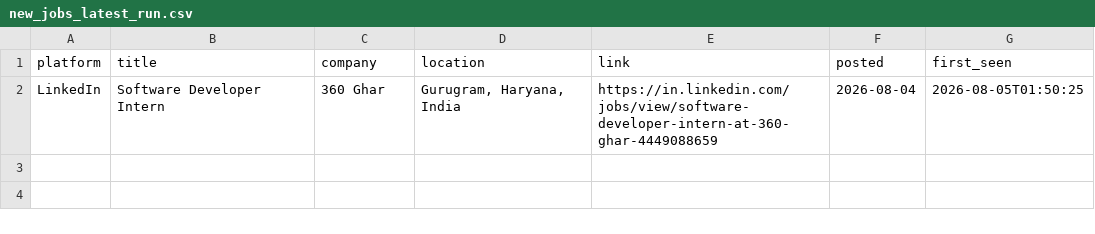
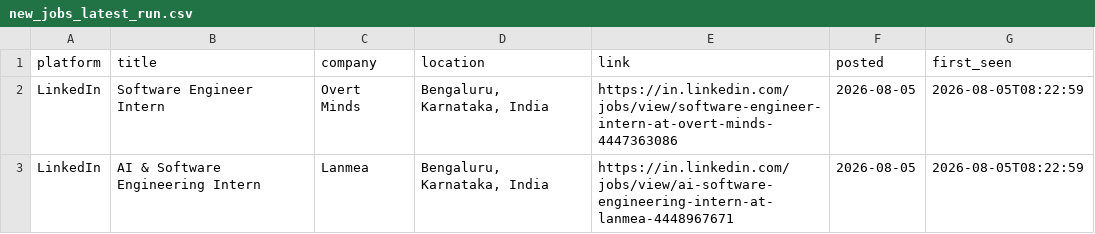
Before and after one commit to Kapilprajapat234/job-alert-bot, a CSV file: data/new_jobs_latest_run.csv, drawn as a sheet.

```diff
--- a/data/new_jobs_latest_run.csv
+++ b/data/new_jobs_latest_run.csv
@@ -1,2 +1,3 @@
 platform,title,company,location,link,posted,first_seen
-LinkedIn,Software Developer Intern,360 Ghar,"Gurugram, Haryana, India",https://in.linkedin.com/jobs/view/software-developer-intern-at-360-ghar-4449088659,2026-08-04,2026-08-05T01:50:25
+LinkedIn,Software Engineer Intern,Overt Minds,"Bengaluru, Karnataka, India",https://in.linkedin.com/jobs/view/software-engineer-intern-at-overt-minds-4447363086,2026-08-05,2026-08-05T08:22:59
+LinkedIn,AI & Software Engineering Intern,Lanmea,"Bengaluru, Karnataka, India",https://in.linkedin.com/jobs/view/ai-software-engineering-intern-at-lanmea-4448967671,2026-08-05,2026-08-05T08:22:59
```
Also changed, not shown: data/seen_jobs.csv, 1 other file.
